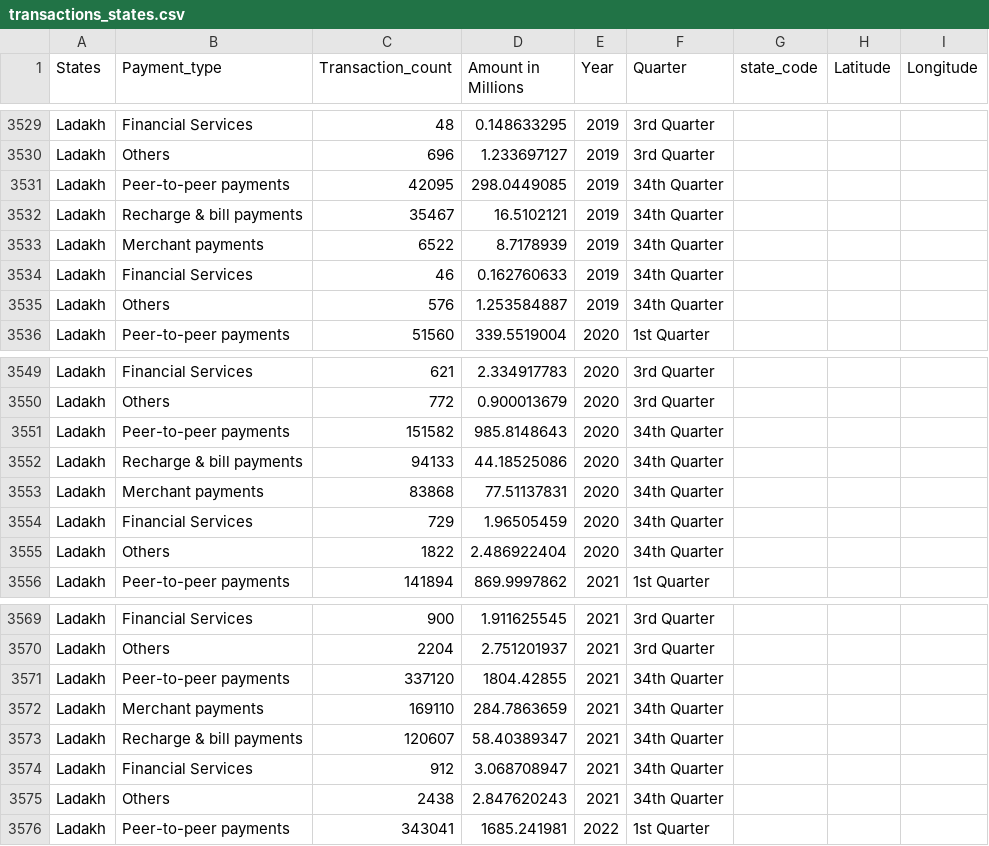
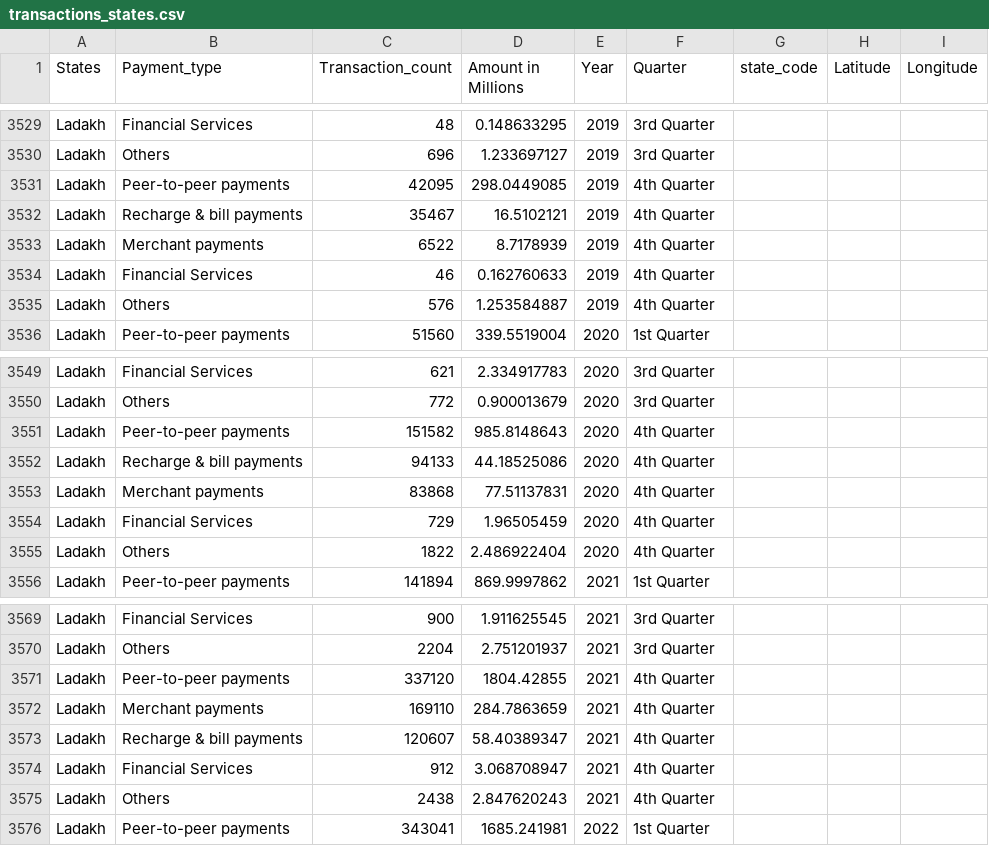
Before and after one commit to Konidenasaikumar/Digital-transactions-in-India, a CSV file: csv_files/transactions_states.csv, drawn as a sheet; only a part is shown, gaps mark what is left out; the diff covers the shown part only.

Commit message:
Update transactions_states.csv

```diff
--- a/csv_files/transactions_states.csv
+++ b/csv_files/transactions_states.csv
@@ -3530,7 +3530,7 @@ Ladakh,Financial Services,48,0.148633295,2019,3rd Quarter,,,
 Ladakh,Others,696,1.233697127,2019,3rd Quarter,,,
-Ladakh,Peer-to-peer payments,42095,298.0449085,2019,34th Quarter,,,
-Ladakh,Recharge & bill payments,35467,16.5102121,2019,34th Quarter,,,
-Ladakh,Merchant payments,6522,8.7178939,2019,34th Quarter,,,
-Ladakh,Financial Services,46,0.162760633,2019,34th Quarter,,,
-Ladakh,Others,576,1.253584887,2019,34th Quarter,,,
+Ladakh,Peer-to-peer payments,42095,298.0449085,2019,4th Quarter,,,
+Ladakh,Recharge & bill payments,35467,16.5102121,2019,4th Quarter,,,
+Ladakh,Merchant payments,6522,8.7178939,2019,4th Quarter,,,
+Ladakh,Financial Services,46,0.162760633,2019,4th Quarter,,,
+Ladakh,Others,576,1.253584887,2019,4th Quarter,,,
 Ladakh,Peer-to-peer payments,51560,339.5519004,2020,1st Quarter,,,
@@ -3550,7 +3550,7 @@ Ladakh,Financial Services,621,2.334917783,2020,3rd Quarter,,,
 Ladakh,Others,772,0.900013679,2020,3rd Quarter,,,
-Ladakh,Peer-to-peer payments,151582,985.8148643,2020,34th Quarter,,,
-Ladakh,Recharge & bill payments,94133,44.18525086,2020,34th Quarter,,,
-Ladakh,Merchant payments,83868,77.51137831,2020,34th Quarter,,,
-Ladakh,Financial Services,729,1.96505459,2020,34th Quarter,,,
-Ladakh,Others,1822,2.486922404,2020,34th Quarter,,,
+Ladakh,Peer-to-peer payments,151582,985.8148643,2020,4th Quarter,,,
+Ladakh,Recharge & bill payments,94133,44.18525086,2020,4th Quarter,,,
+Ladakh,Merchant payments,83868,77.51137831,2020,4th Quarter,,,
+Ladakh,Financial Services,729,1.96505459,2020,4th Quarter,,,
+Ladakh,Others,1822,2.486922404,2020,4th Quarter,,,
 Ladakh,Peer-to-peer payments,141894,869.9997862,2021,1st Quarter,,,
@@ -3570,7 +3570,7 @@ Ladakh,Financial Services,900,1.911625545,2021,3rd Quarter,,,
 Ladakh,Others,2204,2.751201937,2021,3rd Quarter,,,
-Ladakh,Peer-to-peer payments,337120,1804.42855,2021,34th Quarter,,,
-Ladakh,Merchant payments,169110,284.7863659,2021,34th Quarter,,,
-Ladakh,Recharge & bill payments,120607,58.40389347,2021,34th Quarter,,,
-Ladakh,Financial Services,912,3.068708947,2021,34th Quarter,,,
-Ladakh,Others,2438,2.847620243,2021,34th Quarter,,,
+Ladakh,Peer-to-peer payments,337120,1804.42855,2021,4th Quarter,,,
+Ladakh,Merchant payments,169110,284.7863659,2021,4th Quarter,,,
+Ladakh,Recharge & bill payments,120607,58.40389347,2021,4th Quarter,,,
+Ladakh,Financial Services,912,3.068708947,2021,4th Quarter,,,
+Ladakh,Others,2438,2.847620243,2021,4th Quarter,,,
 Ladakh,Peer-to-peer payments,343041,1685.241981,2022,1st Quarter,,,
```
Also changed, not shown: 5 edited cells elsewhere in this file.
